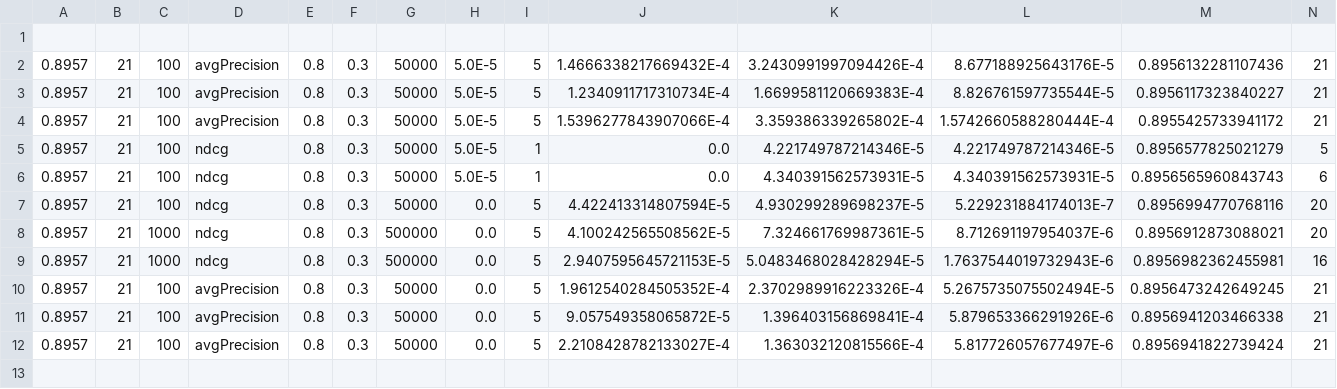
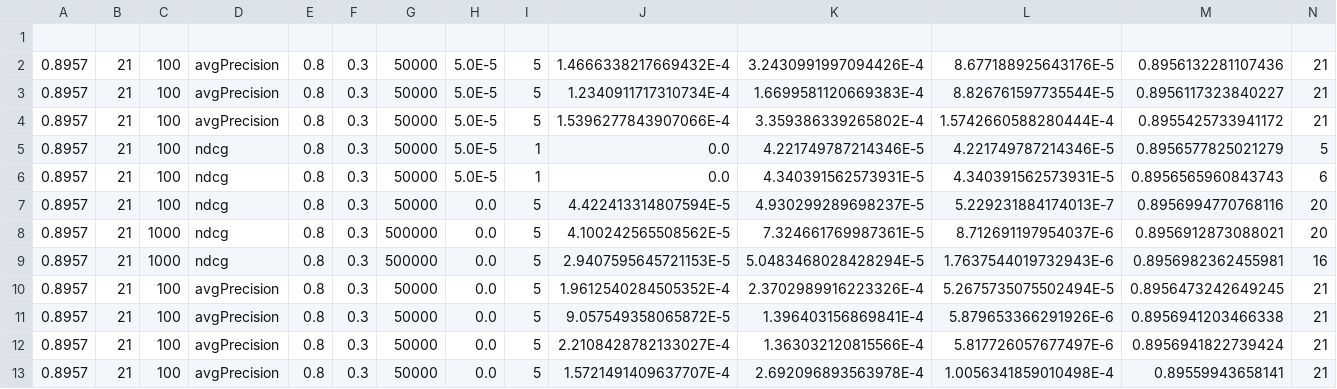
Before and after one commit to cussighfilippo/RelevanceListGenerics, a CSV file: target/esperimenti_genetico.csv, drawn as a sheet; only a part is shown; rows hold the shown columns only; the diff names each change by its address in the sheet, - before the commit and + after, or states it on an @@ line.

```diff
--- a/target/esperimenti_genetico.csv
+++ b/target/esperimenti_genetico.csv
+row 13: 0.8957 | 21 | 100 | avgPrecision | 0.8 | 0.3 | 50000 | 0.0 | 5 | 1.5721491409637707E-4 | 2.692096893563978E-4 | 1.0056341859010498E-4 | 0.89559943658141 | 21
```
Also changed, not shown: target/risultati.csv, 14 other files.
